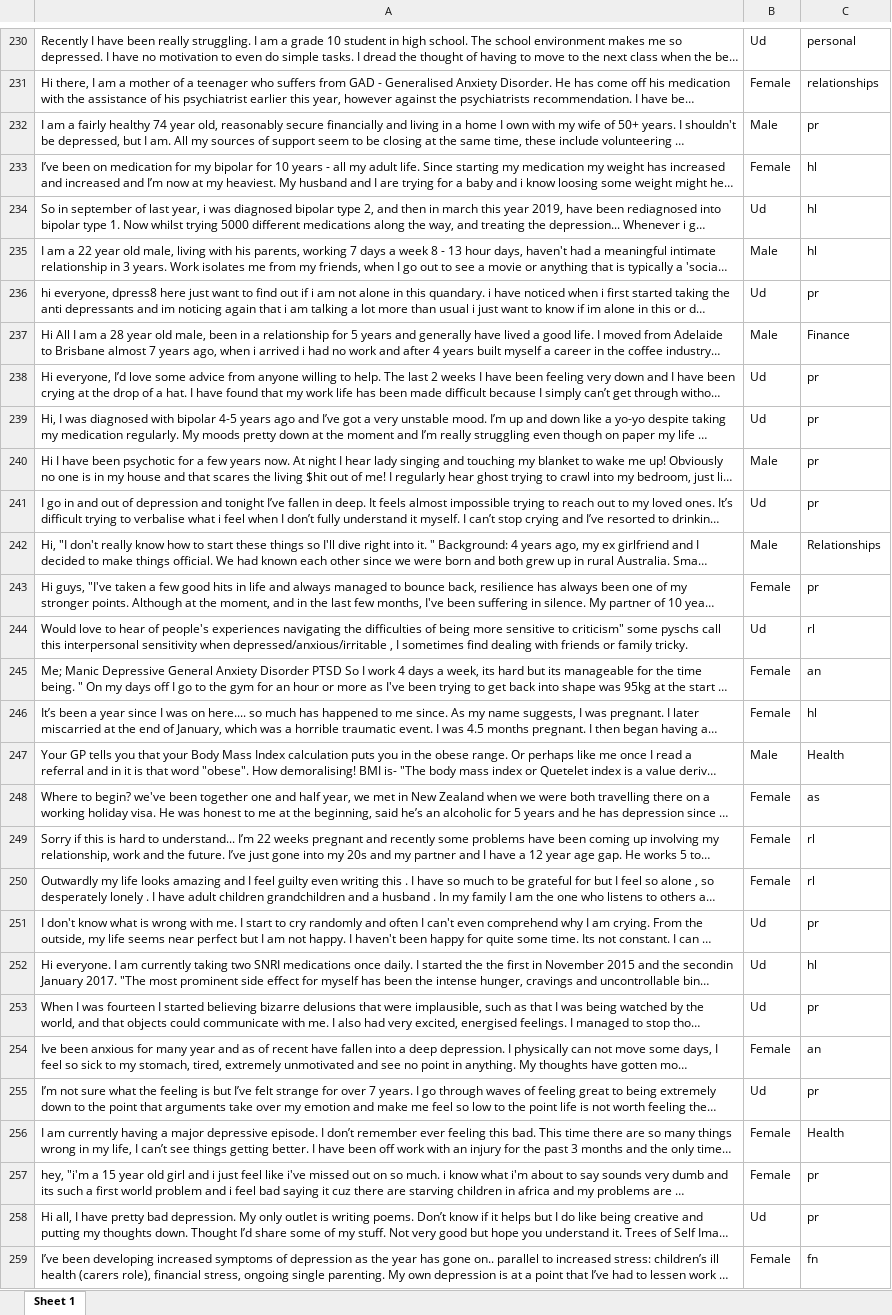
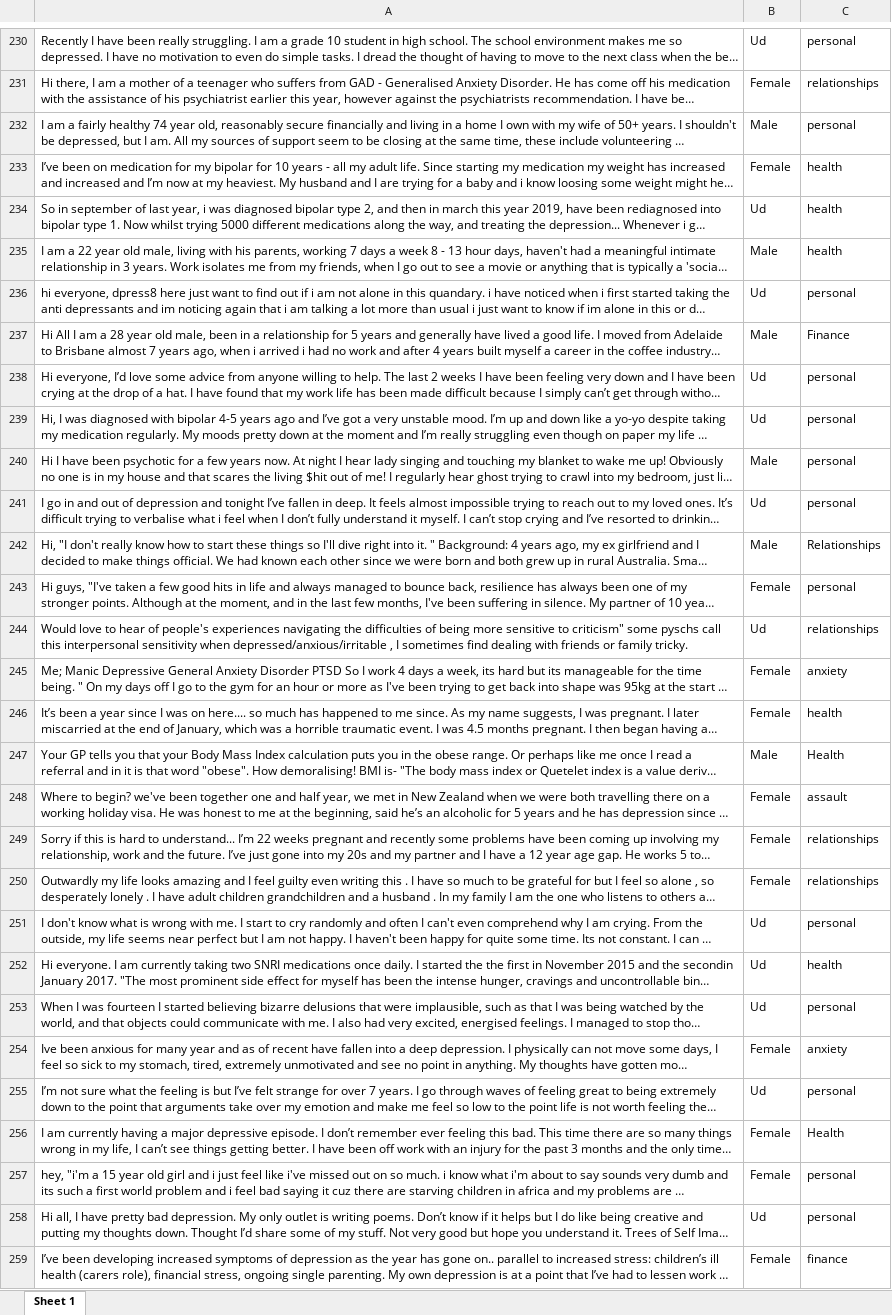
Before and after one commit to MayankGoel28/DepressionTagging, an Excel workbook: analyse.xlsx, sheet Sheet 1, drawn as a sheet; only a part is shown, gaps mark what is left out; long unchanged cells end in …; values as stored, in another font and other column widths than the file's, no borders; the diff covers the shown part only; the diff names each change by its address in the sheet, - before the commit and + after, or states it on an @@ line.

```diff
--- a/analyse.xlsx (sheet Sheet 1)
+++ b/analyse.xlsx (sheet Sheet 1)
-C232: pr
+C232: personal
-C233:C235: hl
+C233:C235: health
-C236: pr
+C236: personal
-C238:C241: pr
+C238:C241: personal
-C243: pr
+C243: personal
-C244: rl
+C244: relationships
-C245: an
+C245: anxiety
-C246: hl
+C246: health
-C248: as
+C248: assault
-C249:C250: rl
+C249:C250: relationships
-C251: pr
+C251: personal
-C252: hl
+C252: health
-C253: pr
+C253: personal
-C254: an
+C254: anxiety
-C255: pr
+C255: personal
-C257:C258: pr
+C257:C258: personal
-C259: fn
+C259: finance
```
Also changed, not shown: 81 edited cells elsewhere in this sheet, 1 other file.
